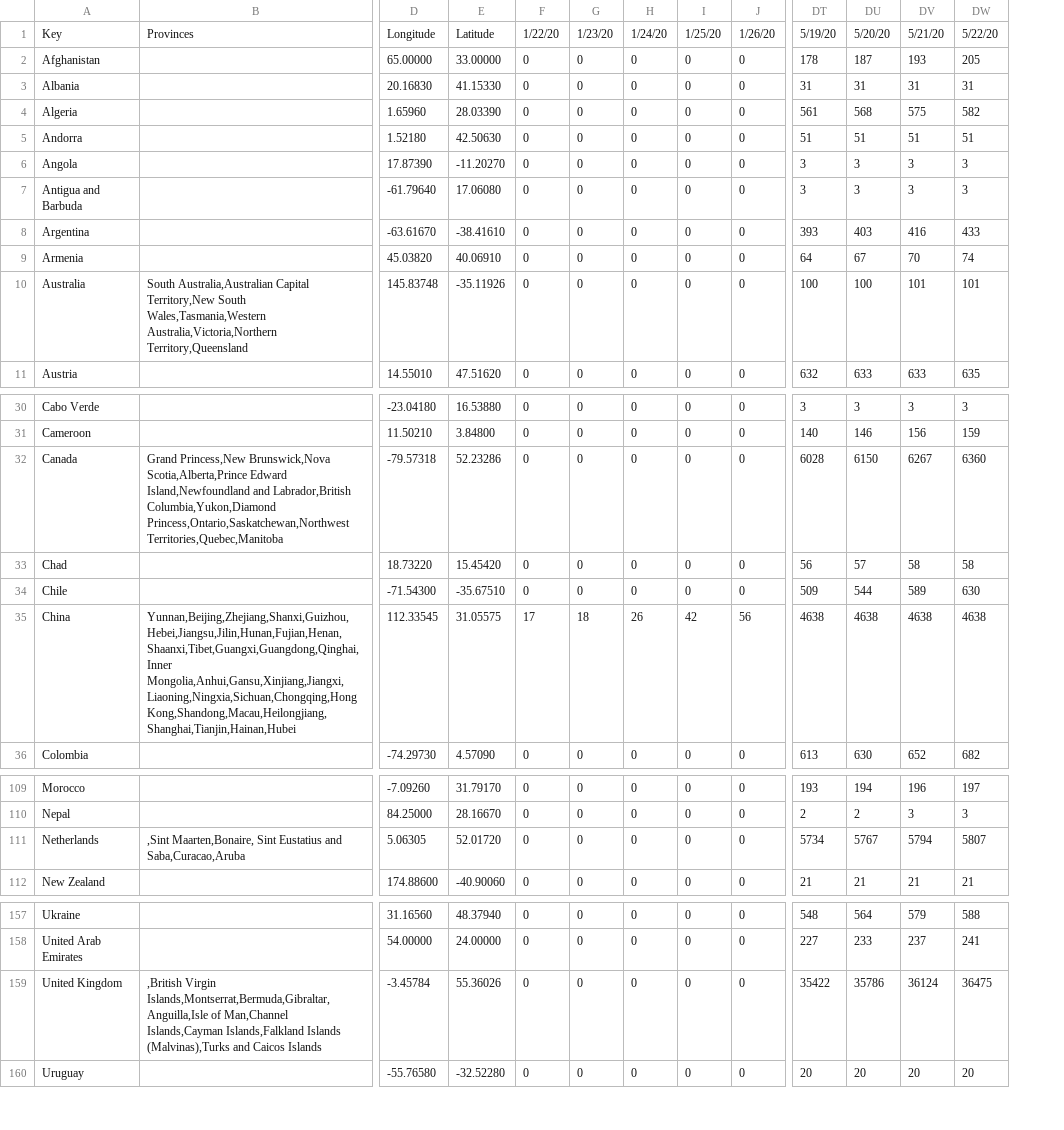
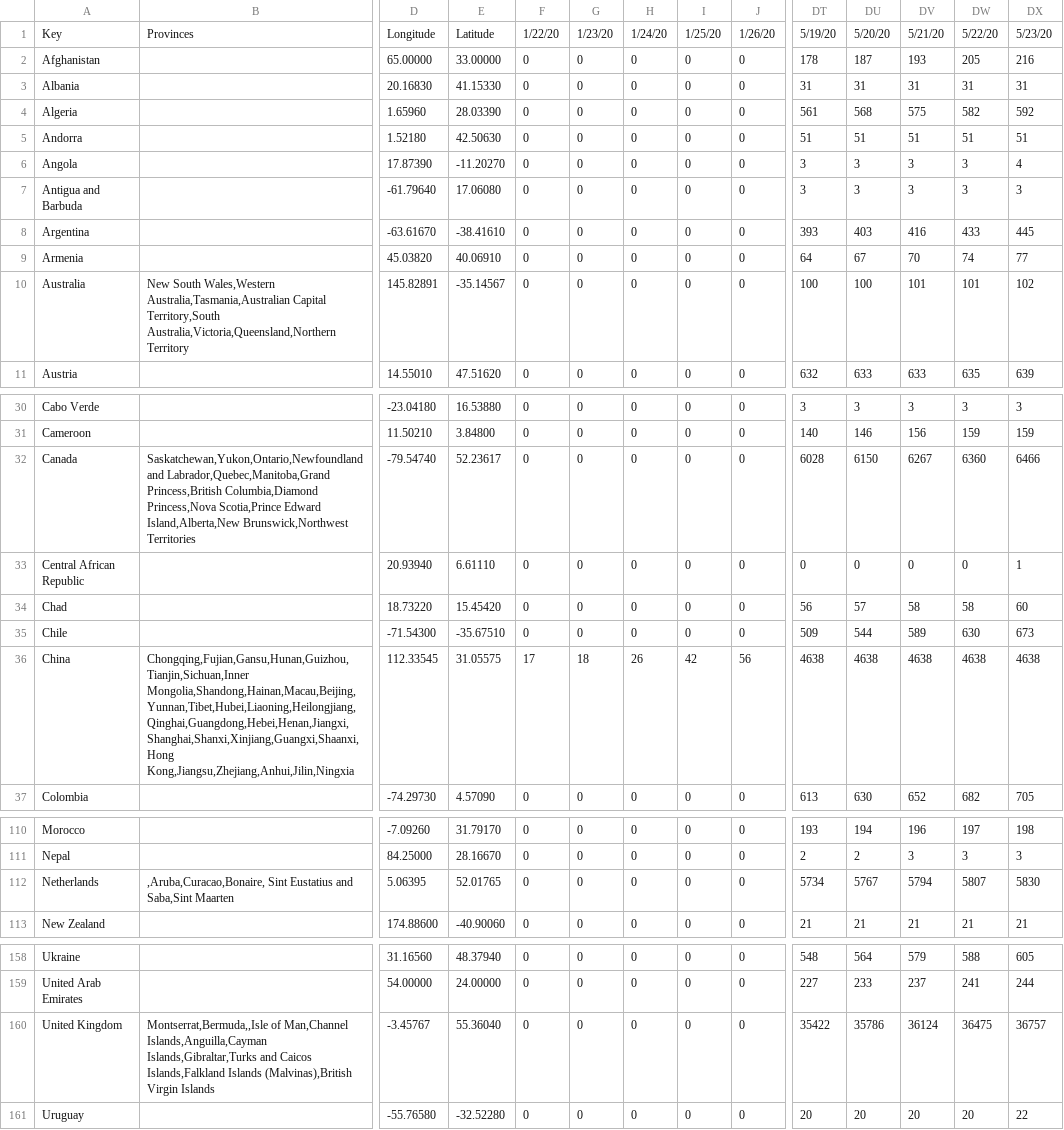
Before and after one commit to david-deboer/covid_binned_data, a CSV file: Bin_Deaths_Country.csv, drawn as a sheet; only a part is shown, gaps mark what is left out; addresses are those after the commit; rows hold the shown columns only; the diff covers the shown part only; the diff names each change by its address in the sheet, - before the commit and + after, or states it on an @@ line.

```diff
--- a/Bin_Deaths_Country.csv
+++ b/Bin_Deaths_Country.csv
+column DX, rows 1-11: 5/23/20 | 216 | 31 | 592 | 51 | 4 | 3 | 445 | 77 | 102 | 639; rows 30-32: 3 | 159 | 6466; rows 34-37: 60 | 673 | 4638 | 705; rows 110-113: 198 | 3 | 5830 | 21; rows 158-161: 605 | 244 | 36757 | 22
-B10: South Australia,Australian Capital Territory,New South Wales,Tasmania,Western Australia,Victoria,Northern Territory,Queensland
+B10: New South Wales,Western Australia,Tasmania,Australian Capital Territory,South Australia,Victoria,Queensland,Northern Territory
-D10: 145.83748
+D10: 145.82891
-E10: -35.11926
+E10: -35.14567
-B32: Grand Princess,New Brunswick,Nova Scotia,Alberta,Prince Edward Island,Newfoundland and Labrador,British Columbia,Yukon,Diamond Princess,Ontario,Saskatchewan,Northwest Territories,Quebec,Manitoba
+B32: Saskatchewan,Yukon,Ontario,Newfoundland and Labrador,Quebec,Manitoba,Grand Princess,British Columbia,Diamond Princess,Nova Scotia,Prince Edward Island,Alberta,New Brunswick,Northwest Territories
-D32: -79.57318
+D32: -79.54740
-E32: 52.23286
+E32: 52.23617
+row 33: Central African Republic |  | 20.93940 | 6.61110 | 0 | 0 | 0 | 0 | 0 | 0 | 0 | 0 | 0 | 1
-B36: Yunnan,Beijing,Zhejiang,Shanxi,Guizhou,Hebei,Jiangsu,Jilin,Hunan,Fujian,Henan,Shaanxi,Tibet,Guangxi,Guangdong,Qinghai,Inner Mongolia,Anhui,Gansu,Xinjiang,Jiangxi,Liaoning,Ningxia,Sichuan,Chongqing,Hong Kong,Shandong,Macau,Heilongjiang,Shanghai,Tianjin,Hainan,Hubei
+B36: Chongqing,Fujian,Gansu,Hunan,Guizhou,Tianjin,Sichuan,Inner Mongolia,Shandong,Hainan,Macau,Beijing,Yunnan,Tibet,Hubei,Liaoning,Heilongjiang,Qinghai,Guangdong,Hebei,Henan,Jiangxi,Shanghai,Shanxi,Xinjiang,Guangxi,Shaanxi,Hong Kong,Jiangsu,Zhejiang,Anhui,Jilin,Ningxia
-B112: ,Sint Maarten,Bonaire, Sint Eustatius and Saba,Curacao,Aruba
+B112: ,Aruba,Curacao,Bonaire, Sint Eustatius and Saba,Sint Maarten
-D112: 5.06305
+D112: 5.06395
-E112: 52.01720
+E112: 52.01765
-B160: ,British Virgin Islands,Montserrat,Bermuda,Gibraltar,Anguilla,Isle of Man,Channel Islands,Cayman Islands,Falkland Islands (Malvinas),Turks and Caicos Islands
+B160: Montserrat,Bermuda,,Isle of Man,Channel Islands,Anguilla,Cayman Islands,Gibraltar,Turks and Caicos Islands,Falkland Islands (Malvinas),British Virgin Islands
-D160: -3.45784
+D160: -3.45767
-E160: 55.36026
+E160: 55.36040
```
Also changed, not shown: 1 edited cell elsewhere in this file, Bin_Confirmed_Congress.csv, Bin_Confirmed_Country.csv, 25 other files.
